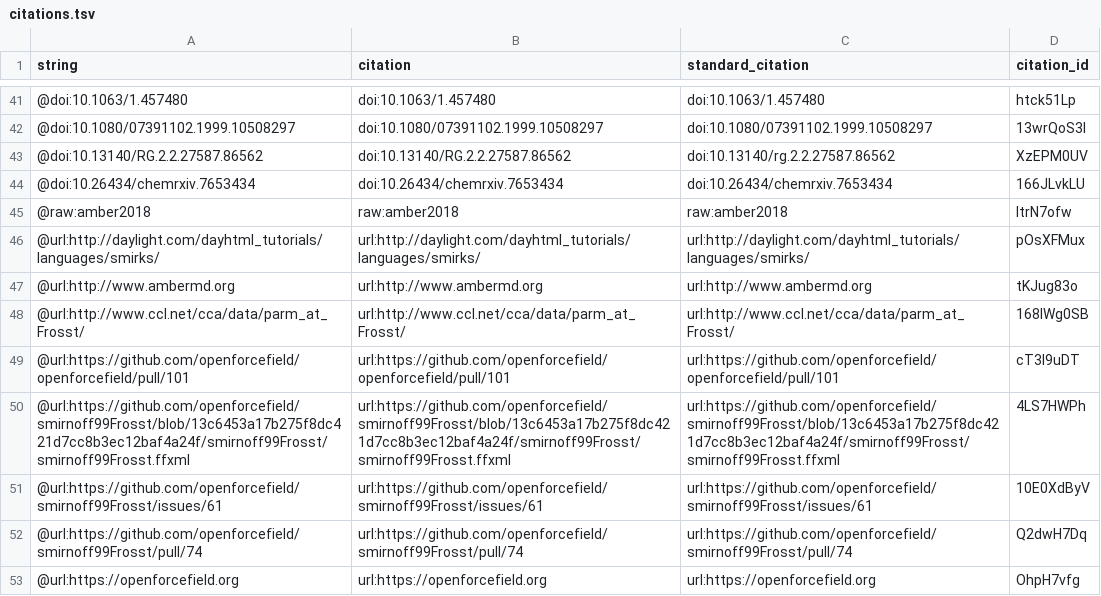
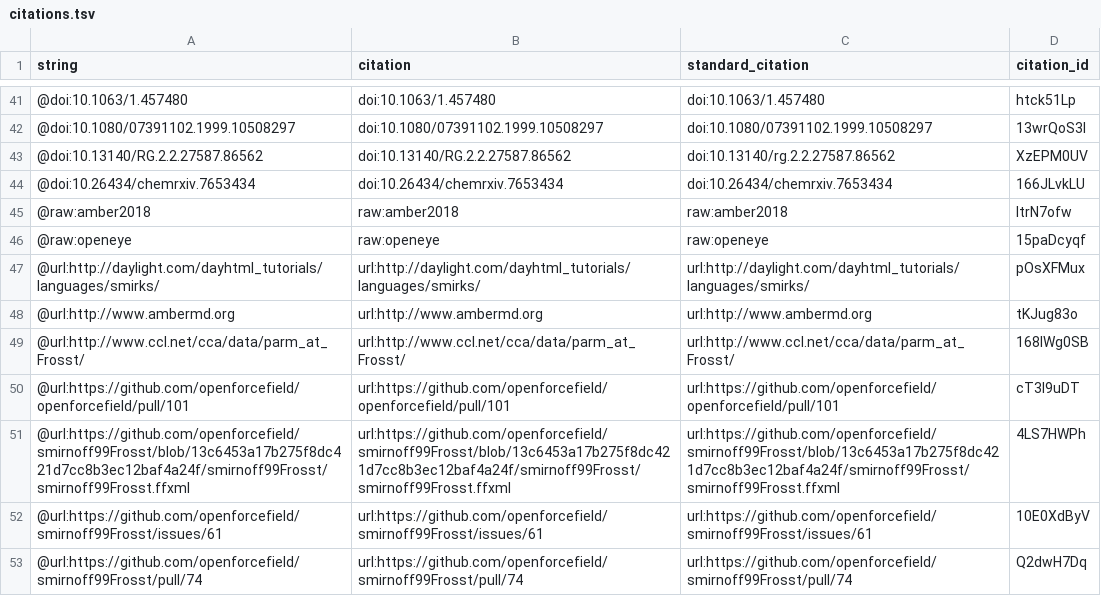
Before and after one commit to slochower/smirnoff-host-guest-manuscript, a TSV file: citations.tsv, drawn as a sheet; only a part is shown, gaps mark what is left out; the shorter side is filled out with more unchanged rows; the diff names each change by its address in the sheet, - before the commit and + after, or states it on an @@ line.

Commit message:
Fix typos suggested by reviewer #2
This build is based on
https://github.com/slochower/smirnoff-host-guest-manuscript/commit/edaf7af4cf74857a4dc94ebe2db6bcadc72102b7.

This commit was created by the following Travis CI build and job:
https://travis-ci.com/slochower/smirnoff-host-guest-manuscript/builds/592318010
https://travis-ci.com/slochower/smirnoff-host-guest-manuscript/jobs/592318011

[ci skip]

The full commit message that triggered this build is copied below:

Fix typos suggested by reviewer #2

```diff
--- a/citations.tsv
+++ b/citations.tsv
+row 46: @raw:openeye | raw:openeye | raw:openeye | 15paDcyqf
```
Also changed, not shown: 5 other files.
